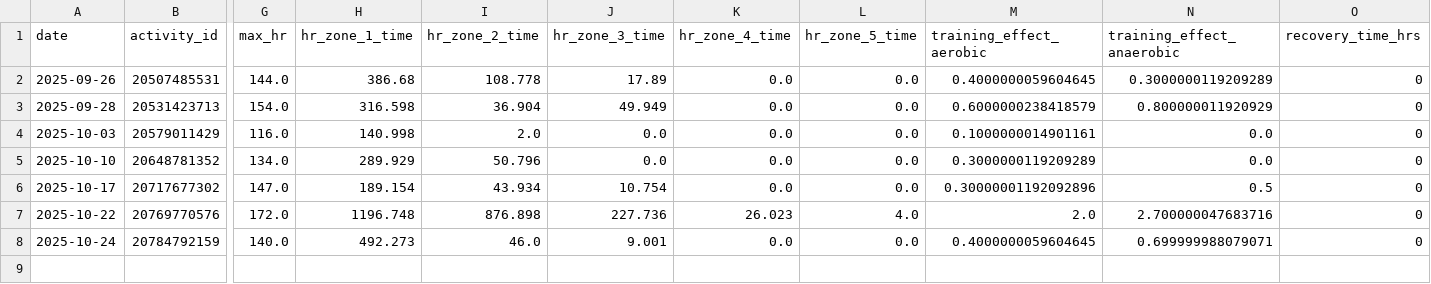
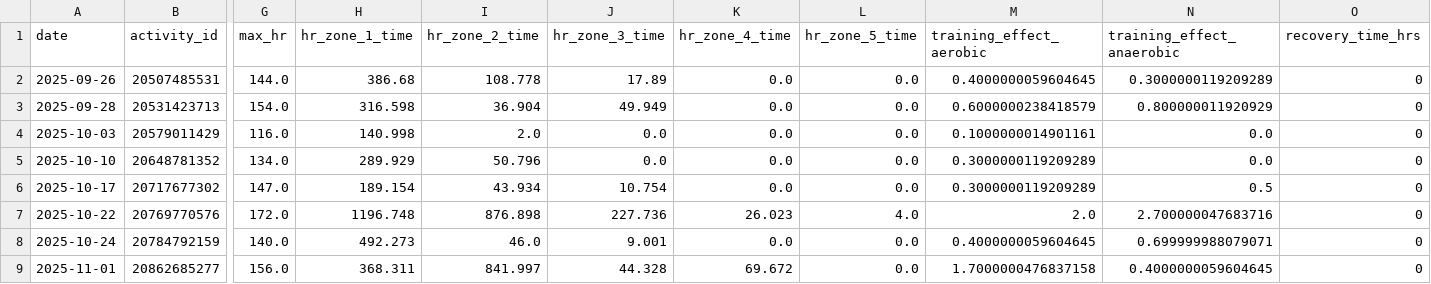
Before and after one commit to sergio-perilla/el_profe, a CSV file: data/activities/strength_activities.csv, drawn as a sheet; only a part is shown, gaps mark what is left out; rows hold the shown columns only; the diff names each change by its address in the sheet, - before the commit and + after, or states it on an @@ line.

```diff
--- a/data/activities/strength_activities.csv
+++ b/data/activities/strength_activities.csv
-M6 (training_effect_aerobic): 0.30000001192092896
+M6 (training_effect_aerobic): 0.3000000119209289
+row 9: 2025-11-01 | 20862685277 | 156.0 | 368.311 | 841.997 | 44.328 | 69.672 | 0.0 | 1.7000000476837158 | 0.4000000059604645 | 0
```
Also changed, not shown: data/health/daily_metrics.csv, data/metadata/sync_log.csv, 3 other files.
